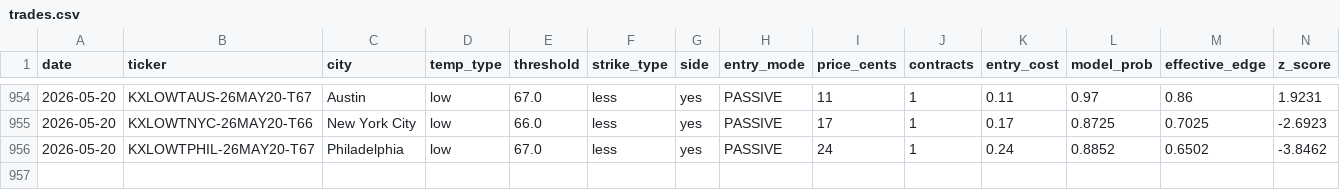
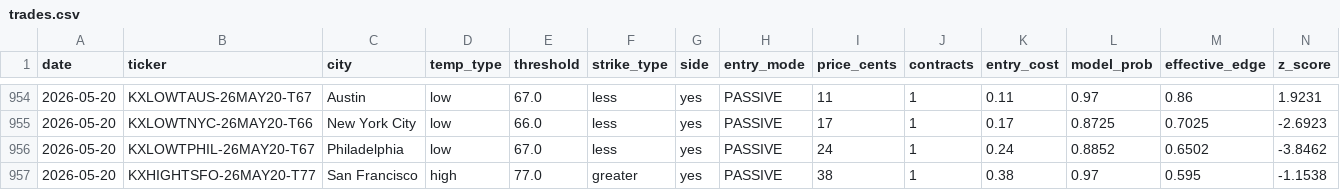
Before and after one commit to alexgarrison2/KalshiBotClaude, a CSV file: data/trades.csv, drawn as a sheet; only a part is shown, gaps mark what is left out; rows hold the shown columns only; the diff names each change by its address in the sheet, - before the commit and + after, or states it on an @@ line.

Commit message:
auto: trade log update

```diff
--- a/data/trades.csv
+++ b/data/trades.csv
+row 957: 2026-05-20 | KXHIGHTSFO-26MAY20-T77 | San Francisco | high | 77.0 | greater | yes | PASSIVE | 38 | 1 | 0.38 | 0.97 | 0.595 | -1.1538
```
